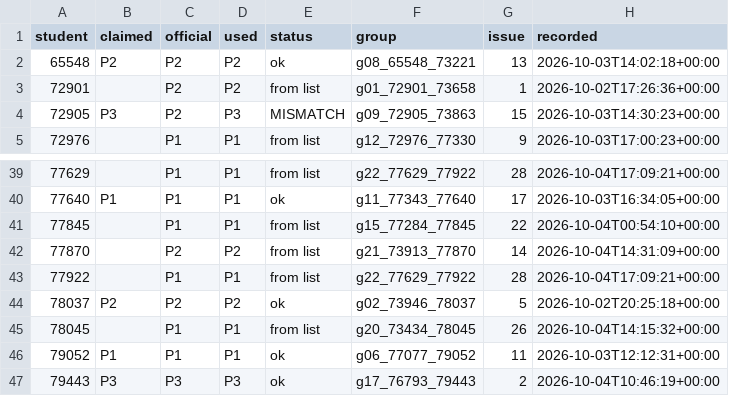
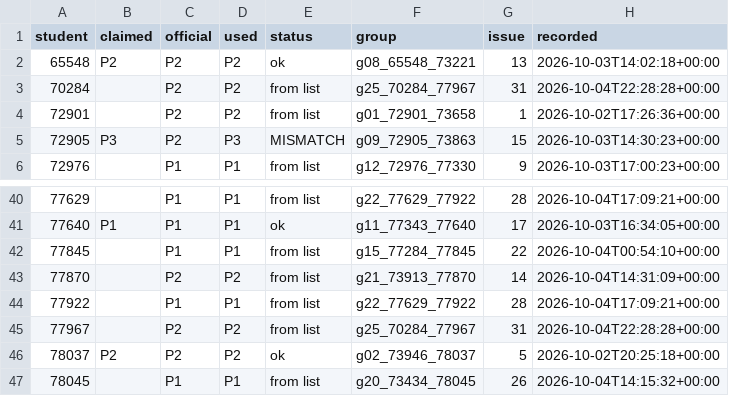
Before and after one commit to cc-2627/registration, a CSV file: claims/classes.csv, drawn as a sheet; only a part is shown, gaps mark what is left out; the shorter side is filled out with more unchanged rows.

Commit message:
Record class claims for g25_70284_77967

```diff
--- a/claims/classes.csv
+++ b/claims/classes.csv
@@ -2,2 +2,3 @@ student,claimed,official,used,status,group,issue,recorded
 65548,P2,P2,P2,ok,g08_65548_73221,13,2026-10-03T14:02:18+00:00
+70284,,P2,P2,from list,g25_70284_77967,31,2026-10-04T22:28:28+00:00
 72901,,P2,P2,from list,g01_72901_73658,1,2026-10-02T17:26:36+00:00
@@ -43,2 +44,3 @@ student,claimed,official,used,status,group,issue,recorded
 77922,,P1,P1,from list,g22_77629_77922,28,2026-10-04T17:09:21+00:00
+77967,,P2,P2,from list,g25_70284_77967,31,2026-10-04T22:28:28+00:00
 78037,P2,P2,P2,ok,g02_73946_78037,5,2026-10-02T20:25:18+00:00
```
